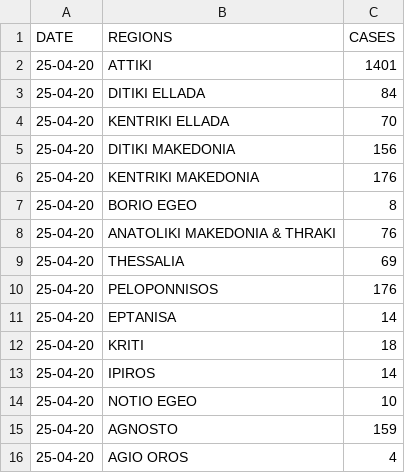
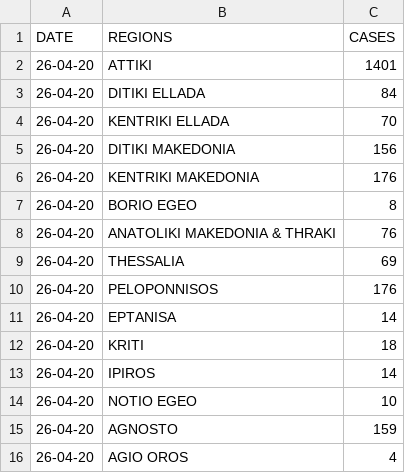
Before and after one commit to AlanTurist/Greece_covid19, a CSV file: region_greece.csv, drawn as a sheet.

Commit message:
Update region_greece.csv

```diff
--- a/region_greece.csv
+++ b/region_greece.csv
@@ -1,16 +1,16 @@
 DATE,REGIONS,CASES
-25-04-20,ATTIKI,1401
-25-04-20,DITIKI ELLADA,84
-25-04-20,KENTRIKI ELLADA,70
-25-04-20,DITIKI MAKEDONIA,156
-25-04-20,KENTRIKI MAKEDONIA,176
-25-04-20,BORIO EGEO,8
-25-04-20,ANATOLIKI MAKEDONIA & THRAKI,76
-25-04-20,THESSALIA,69
-25-04-20,PELOPONNISOS,176
-25-04-20,EPTANISA,14
-25-04-20,KRITI,18
-25-04-20,IPIROS,14
-25-04-20,NOTIO EGEO,10
-25-04-20,AGNOSTO,159
-25-04-20,AGIO OROS,4
+26-04-20,ATTIKI,1401
+26-04-20,DITIKI ELLADA,84
+26-04-20,KENTRIKI ELLADA,70
+26-04-20,DITIKI MAKEDONIA,156
+26-04-20,KENTRIKI MAKEDONIA,176
+26-04-20,BORIO EGEO,8
+26-04-20,ANATOLIKI MAKEDONIA & THRAKI,76
+26-04-20,THESSALIA,69
+26-04-20,PELOPONNISOS,176
+26-04-20,EPTANISA,14
+26-04-20,KRITI,18
+26-04-20,IPIROS,14
+26-04-20,NOTIO EGEO,10
+26-04-20,AGNOSTO,159
+26-04-20,AGIO OROS,4
```
